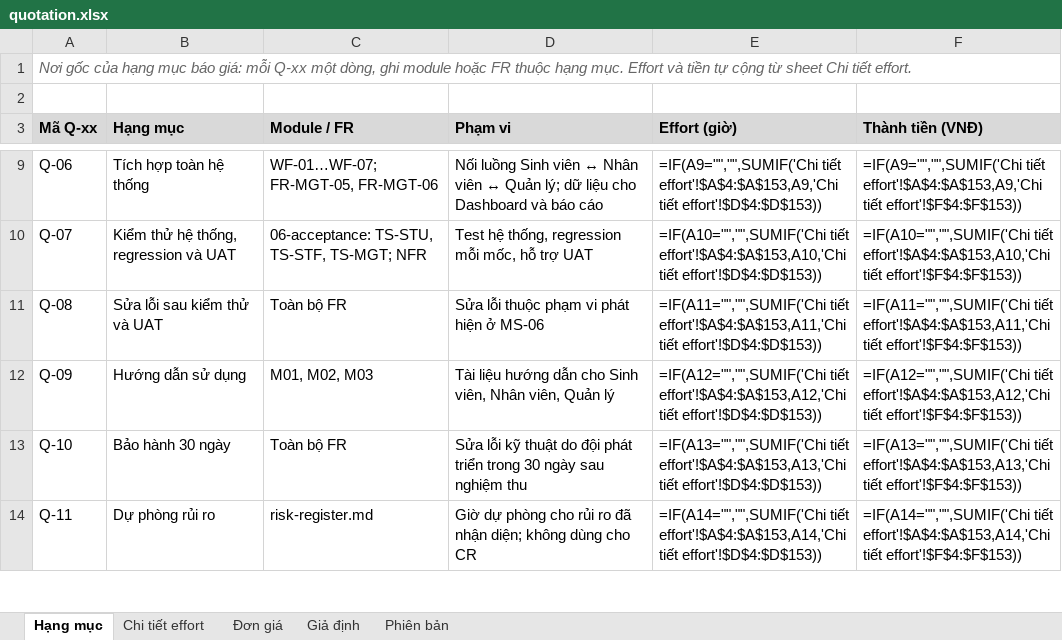
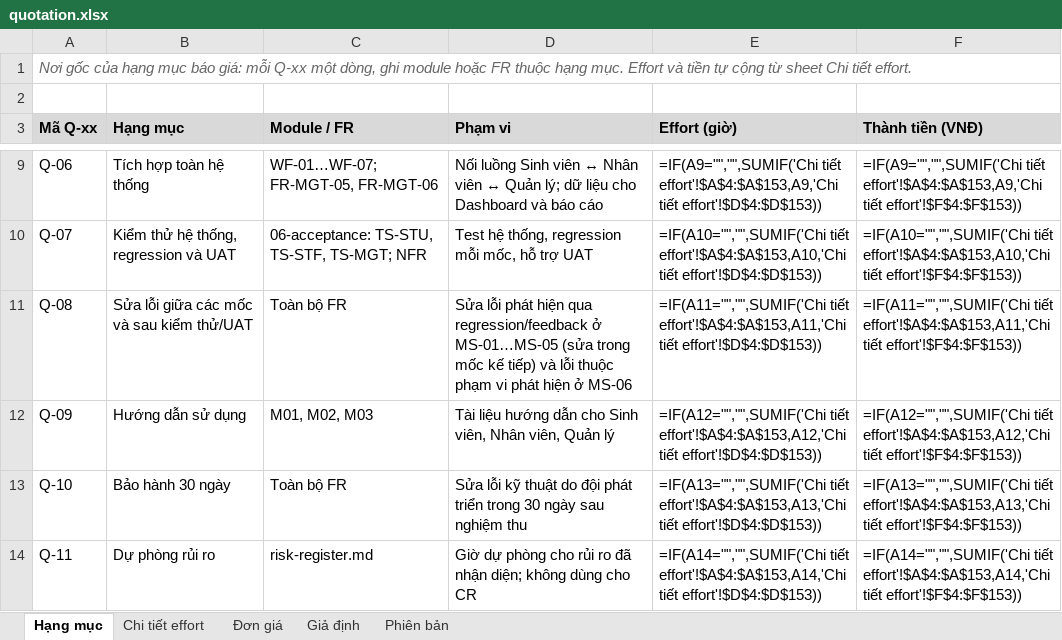
Before and after one commit to trvanluc/docs, an Excel workbook: docs/08-project/quotation.xlsx, sheet Hạng mục, drawn as a sheet; only a part is shown, gaps mark what is left out; values as stored, in another font and other column widths than the file's, no borders; formulas without a stored value are shown as written; the diff names each change by its address in the sheet, - before the commit and + after, or states it on an @@ line.

```diff
--- a/docs/08-project/quotation.xlsx (sheet Hạng mục)
+++ b/docs/08-project/quotation.xlsx (sheet Hạng mục)
-B11 (Hạng mục): Sửa lỗi sau kiểm thử và UAT
+B11 (Hạng mục): Sửa lỗi giữa các mốc và sau kiểm thử/UAT
-D11 (Phạm vi): Sửa lỗi thuộc phạm…
+D11 (Phạm vi): Sửa lỗi phát hiện qua regression/feedback ở MS-01…MS-05 (sửa trong mốc kế tiếp) và lỗi thuộc phạm…
```
Also changed, not shown: sheet Chi tiết effort, docs/08-project/plans/master-schedule.xlsx, docs/08-project/plans/ngan-sach-noi-bo.xlsx, 5 other files.
